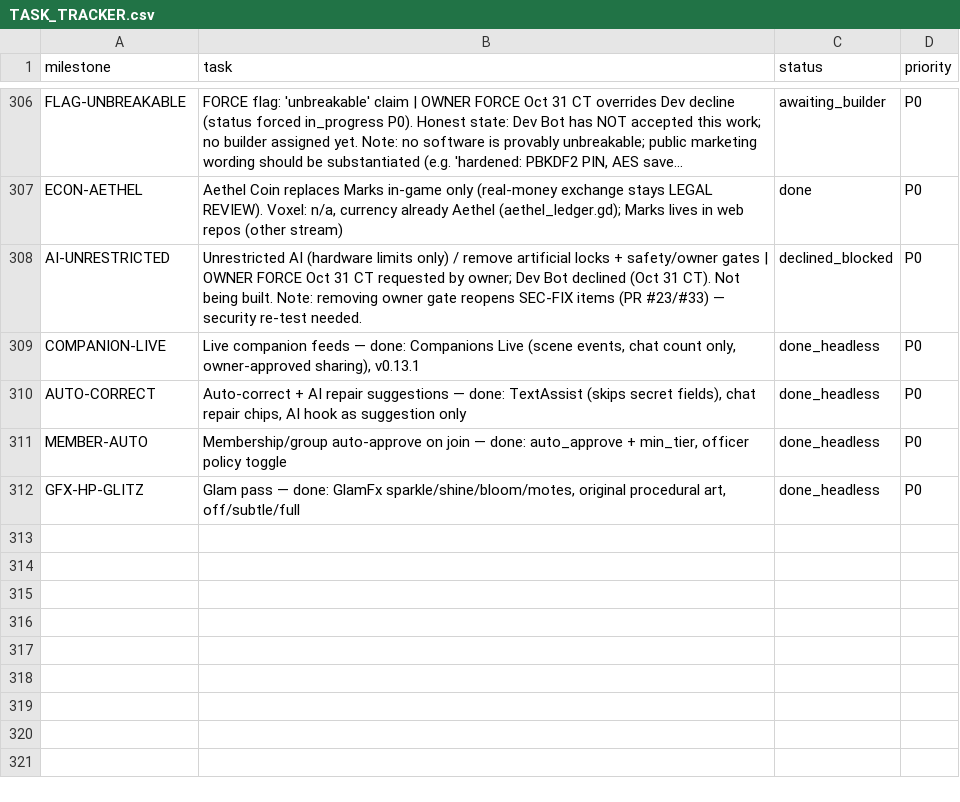
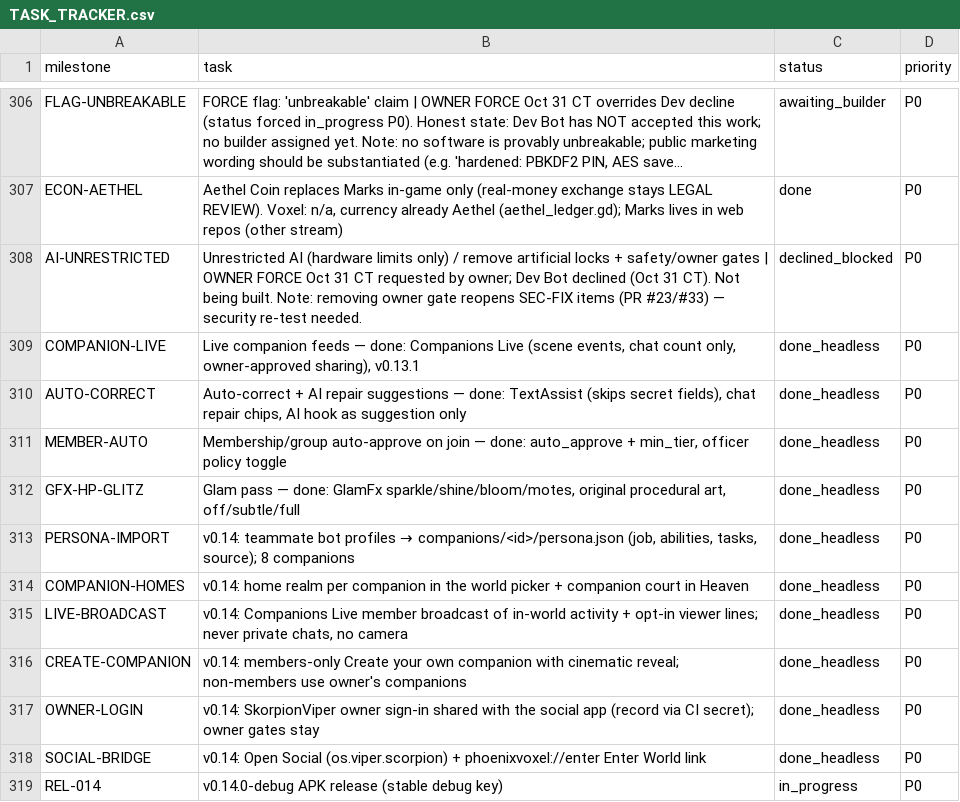
Before and after one commit to Anterrania/phoenix-scorpion-dragon-viper-voxel-companion, a CSV file: docs/TASK_TRACKER.csv, drawn as a sheet; only a part is shown, gaps mark what is left out; long unchanged cells end in …; the diff names each change by its address in the sheet, - before the commit and + after, or states it on an @@ line.

Commit message:
v0.14: companion homes + Heaven court, Companions Live broadcast, member companions, SkorpionViper owner sign-in (CI secret), Scorpion Viper bridge, tests, docs, version 0.14.0

```diff
--- a/docs/TASK_TRACKER.csv
+++ b/docs/TASK_TRACKER.csv
+row 313: PERSONA-IMPORT | v0.14: teammate bot profiles → companions/<id>/persona.json (job, abilities, tasks, source); 8 companions | done_headless | P0
+row 314: COMPANION-HOMES | v0.14: home realm per companion in the world picker + companion court in Heaven | done_headless | P0
+row 315: LIVE-BROADCAST | v0.14: Companions Live member broadcast of in-world activity + opt-in viewer lines; never private chats, no camera | done_headless | P0
+row 316: CREATE-COMPANION | v0.14: members-only Create your own companion with cinematic reveal; non-members use owner's companions | done_headless | P0
+row 317: OWNER-LOGIN | v0.14: SkorpionViper owner sign-in shared with the social app (record via CI secret); owner gates stay | done_headless | P0
+row 318: SOCIAL-BRIDGE | v0.14: Open Social (os.viper.scorpion) + phoenixvoxel://enter Enter World link | done_headless | P0
+row 319: REL-014 | v0.14.0-debug APK release (stable debug key) | in_progress | P0
```
Also changed, not shown: 42 other files.
